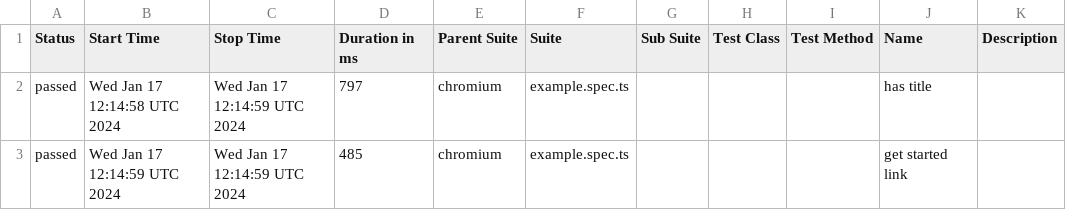
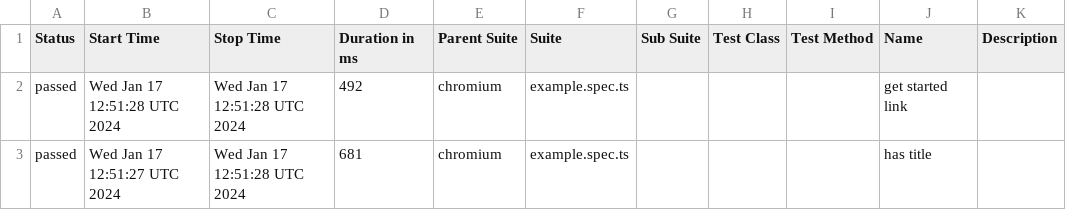
Before and after one commit to i-am-wizard/allure-ghpage, a CSV file: data/suites.csv, drawn as a sheet.

```diff
--- a/data/suites.csv
+++ b/data/suites.csv
@@ -1,3 +1,3 @@
 "Status","Start Time","Stop Time","Duration in ms","Parent Suite","Suite","Sub Suite","Test Class","Test Method","Name","Description"
-"passed","Wed Jan 17 12:14:58 UTC 2024","Wed Jan 17 12:14:59 UTC 2024","797","chromium","example.spec.ts","","","","has title",""
-"passed","Wed Jan 17 12:14:59 UTC 2024","Wed Jan 17 12:14:59 UTC 2024","485","chromium","example.spec.ts","","","","get started link",""
+"passed","Wed Jan 17 12:51:28 UTC 2024","Wed Jan 17 12:51:28 UTC 2024","492","chromium","example.spec.ts","","","","get started link",""
+"passed","Wed Jan 17 12:51:27 UTC 2024","Wed Jan 17 12:51:28 UTC 2024","681","chromium","example.spec.ts","","","","has title",""
```
Also changed, not shown: 22 other files.
